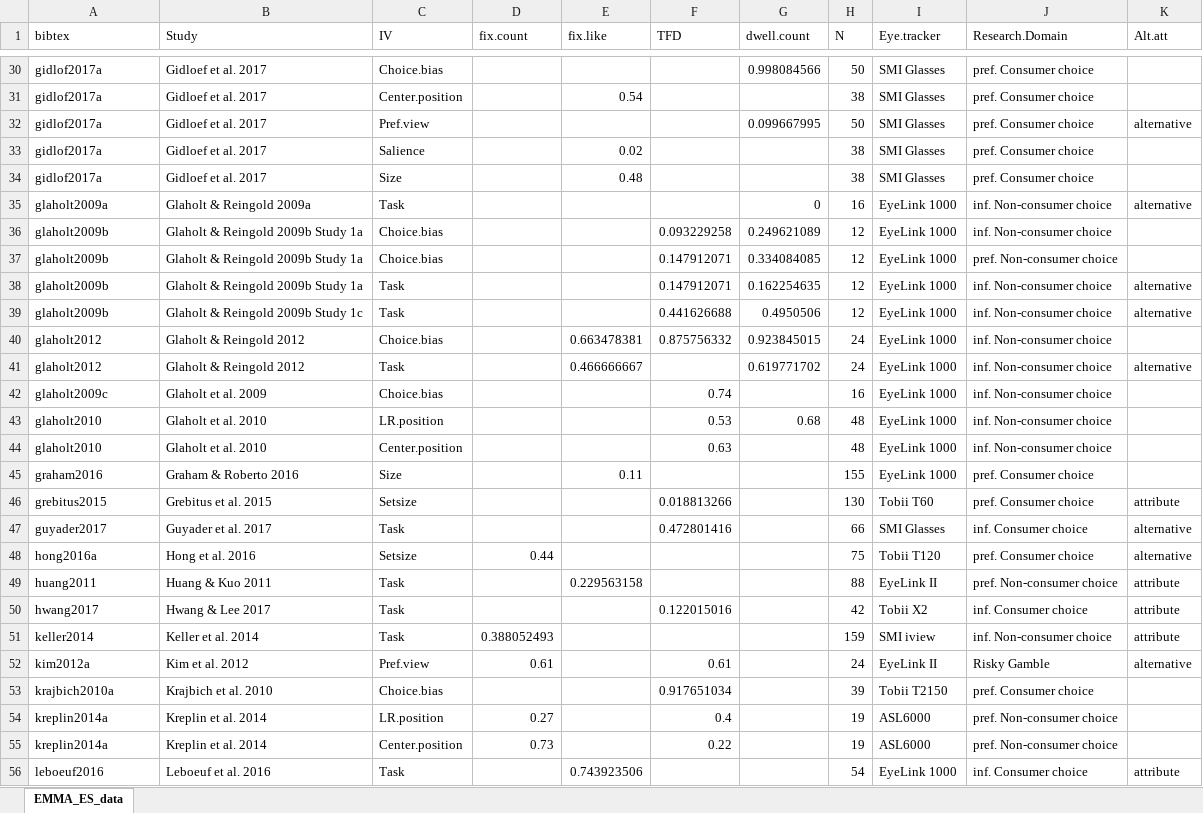
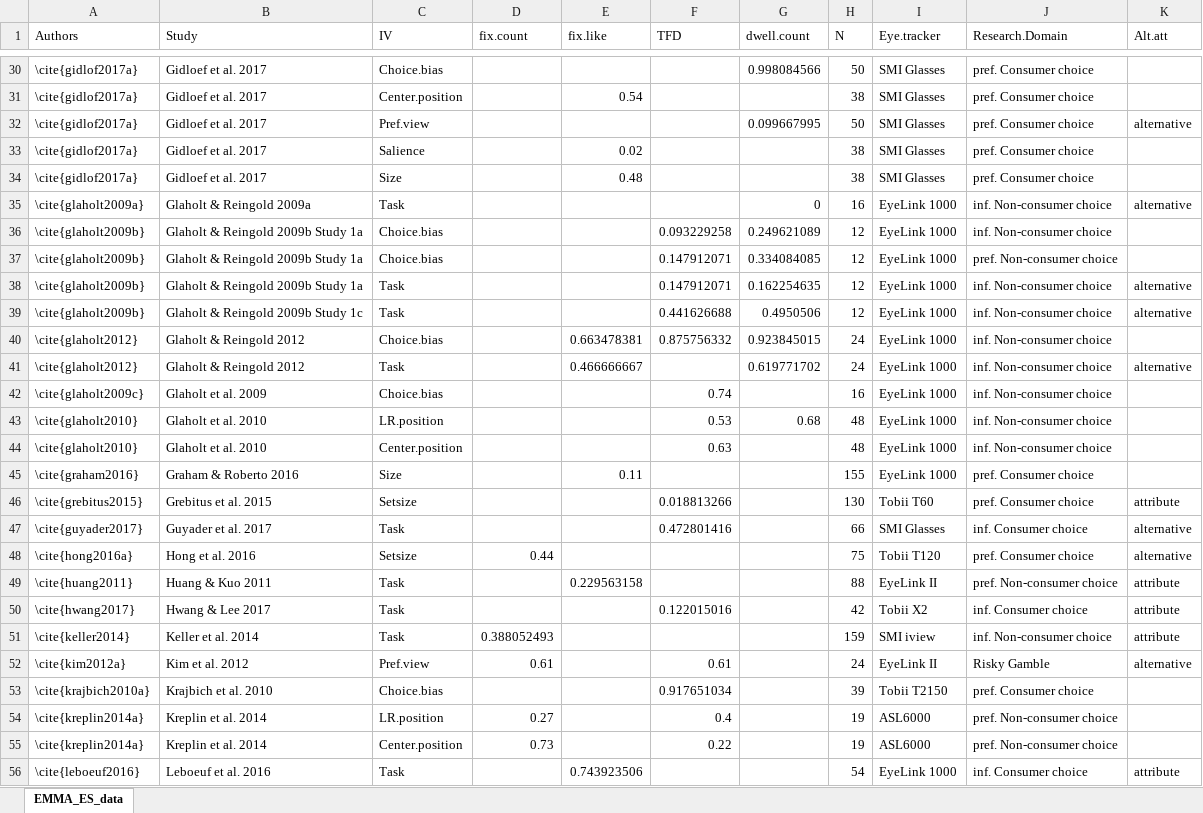
Before and after one commit to jacoborquin/emma, an Excel workbook: data/EMMA_ES_data.xlsx, sheet EMMA_ES_data, drawn as a sheet; only a part is shown, gaps mark what is left out; values as stored, in another font and other column widths than the file's, no borders; the diff covers the shown part only; the diff names each change by its address in the sheet, - before the commit and + after, or states it on an @@ line.

```diff
--- a/data/EMMA_ES_data.xlsx (sheet EMMA_ES_data)
+++ b/data/EMMA_ES_data.xlsx (sheet EMMA_ES_data)
-A1: bibtex
+A1: Authors
-A30:A34 (Authors): gidlof2017a
+A30:A34 (Authors): \cite{gidlof2017a}
-A35 (Authors): glaholt2009a
+A35 (Authors): \cite{glaholt2009a}
-A36:A39 (Authors): glaholt2009b
+A36:A39 (Authors): \cite{glaholt2009b}
-A40:A41 (Authors): glaholt2012
+A40:A41 (Authors): \cite{glaholt2012}
-A42 (Authors): glaholt2009c
+A42 (Authors): \cite{glaholt2009c}
-A43:A44 (Authors): glaholt2010
+A43:A44 (Authors): \cite{glaholt2010}
-A45 (Authors): graham2016
+A45 (Authors): \cite{graham2016}
-A46 (Authors): grebitus2015
+A46 (Authors): \cite{grebitus2015}
-A47 (Authors): guyader2017
+A47 (Authors): \cite{guyader2017}
-A48 (Authors): hong2016a
+A48 (Authors): \cite{hong2016a}
-A49 (Authors): huang2011
+A49 (Authors): \cite{huang2011}
-A50 (Authors): hwang2017
+A50 (Authors): \cite{hwang2017}
-A51 (Authors): keller2014
+A51 (Authors): \cite{keller2014}
-A52 (Authors): kim2012a
+A52 (Authors): \cite{kim2012a}
-A53 (Authors): krajbich2010a
+A53 (Authors): \cite{krajbich2010a}
-A54:A55 (Authors): kreplin2014a
+A54:A55 (Authors): \cite{kreplin2014a}
-A56 (Authors): leboeuf2016
+A56 (Authors): \cite{leboeuf2016}
```
Also changed, not shown: 78 edited cells elsewhere in this sheet, 15 other files.
